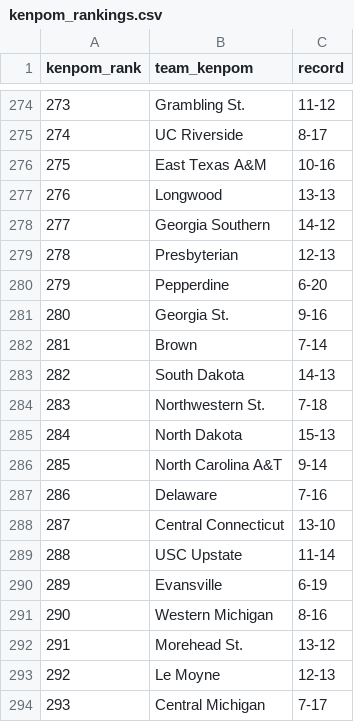
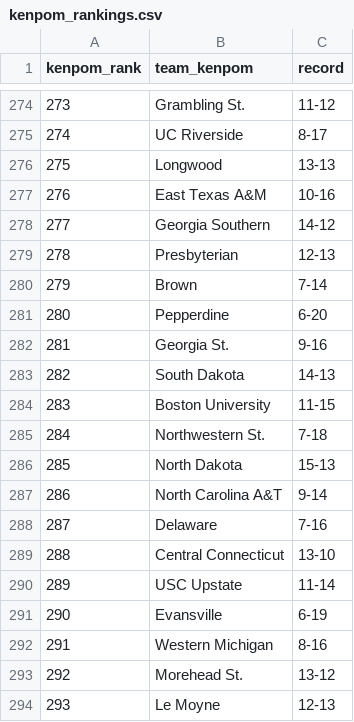
Before and after one commit to kylevogel/cbb-ratings-pipeline, a CSV file: data_raw/kenpom_rankings.csv, drawn as a sheet; only a part is shown, gaps mark what is left out; the diff covers the shown part only.

```diff
--- a/data_raw/kenpom_rankings.csv
+++ b/data_raw/kenpom_rankings.csv
@@ -275,20 +275,20 @@ kenpom_rank,team_kenpom,record
 274,UC Riverside,8-17
-275,East Texas A&M,10-16
-276,Longwood,13-13
+275,Longwood,13-13
+276,East Texas A&M,10-16
 277,Georgia Southern,14-12
 278,Presbyterian,12-13
-279,Pepperdine,6-20
-280,Georgia St.,9-16
-281,Brown,7-14
+279,Brown,7-14
+280,Pepperdine,6-20
+281,Georgia St.,9-16
 282,South Dakota,14-13
-283,Northwestern St.,7-18
-284,North Dakota,15-13
-285,North Carolina A&T,9-14
-286,Delaware,7-16
-287,Central Connecticut,13-10
-288,USC Upstate,11-14
-289,Evansville,6-19
-290,Western Michigan,8-16
-291,Morehead St.,13-12
-292,Le Moyne,12-13
-293,Central Michigan,7-17
+283,Boston University,11-15
+284,Northwestern St.,7-18
+285,North Dakota,15-13
+286,North Carolina A&T,9-14
+287,Delaware,7-16
+288,Central Connecticut,13-10
+289,USC Upstate,11-14
+290,Evansville,6-19
+291,Western Michigan,8-16
+292,Morehead St.,13-12
+293,Le Moyne,12-13
```
Also changed, not shown: 104 edited cells elsewhere in this file, data_processed/site_rankings.csv, data_raw/bpi_rankings.csv, 1 other file.
